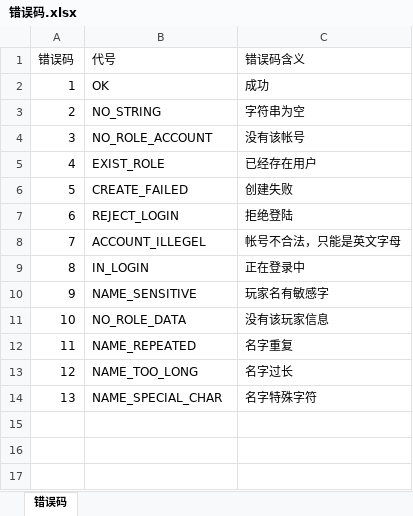
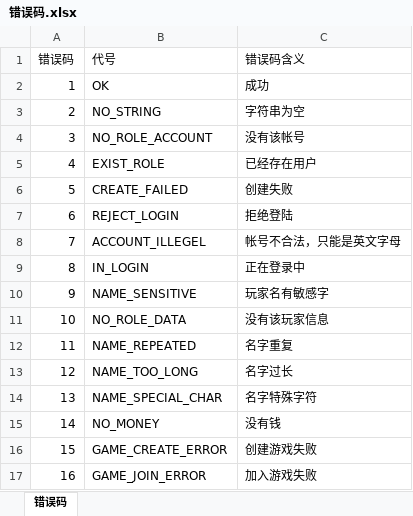
Before and after one commit to wcyfd/shanghaimajiang_server, an Excel workbook: protocol/错误码.xlsx, sheet 错误码, drawn as a sheet; values as stored, in another font and other column widths than the file's, no borders; the diff names each change by its address in the sheet, - before the commit and + after, or states it on an @@ line.

```diff
--- a/protocol/错误码.xlsx (sheet 错误码)
+++ b/protocol/错误码.xlsx (sheet 错误码)
+row 15: 14 | NO_MONEY | 没有钱
+row 16: 15 | GAME_CREATE_ERROR | 创建游戏失败
+row 17: 16 | GAME_JOIN_ERROR | 加入游戏失败
```
Also changed, not shown: 25 other files.
